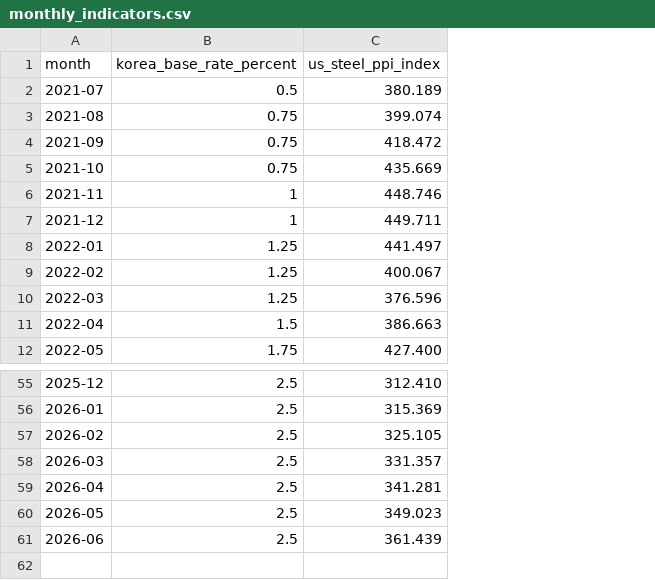
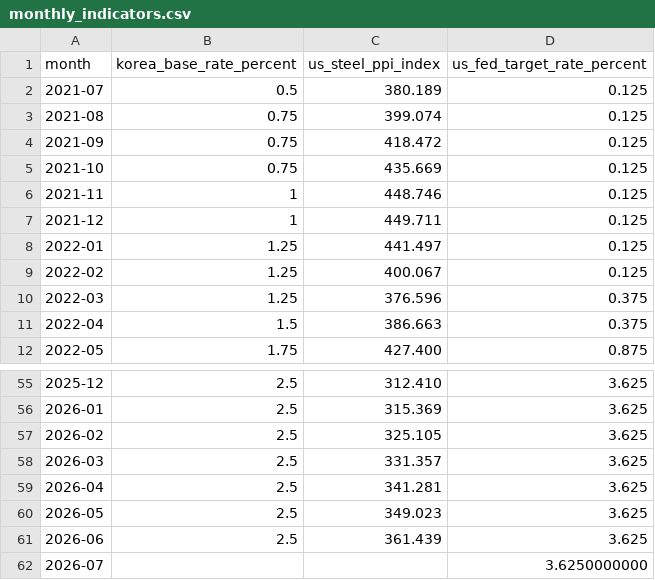
Before and after one commit to suhyeonhong-bit/ToSuhyeon, a CSV file: data/processed/monthly_indicators.csv, drawn as a sheet; only a part is shown, gaps mark what is left out; the diff names each change by its address in the sheet, - before the commit and + after, or states it on an @@ line.

Commit message:
data: refresh monthly indicators with fed target rate

```diff
--- a/data/processed/monthly_indicators.csv
+++ b/data/processed/monthly_indicators.csv
+column D (us_fed_target_rate_percent), rows 2-12: 0.125 | 0.125 | 0.125 | 0.125 | 0.125 | 0.125 | 0.125 | 0.125 | 0.375 | 0.375 | 0.875; rows 55-61: all 3.625
+row 62: 2026-07 |  |  | 3.6250000000
```
Also changed, not shown: 4 other files.
